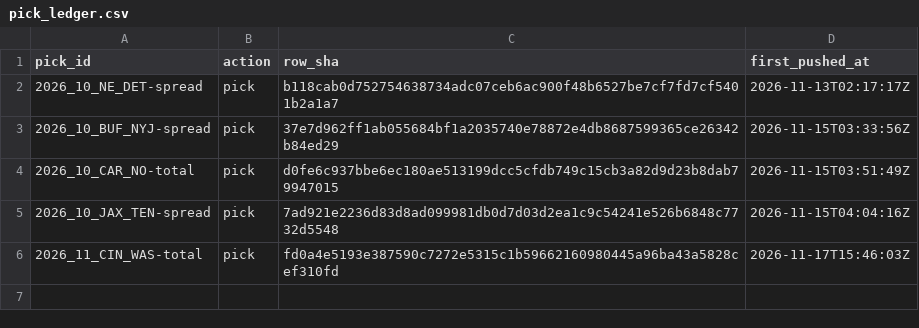
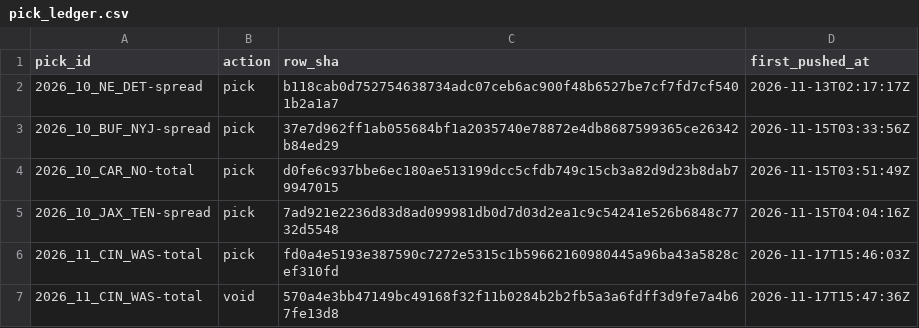
Before and after one commit to matthewmatras98-cpu/football-film-room, a CSV file: data/pick_ledger.csv, drawn as a sheet; the diff names each change by its address in the sheet, - before the commit and + after, or states it on an @@ line.

```diff
--- a/data/pick_ledger.csv
+++ b/data/pick_ledger.csv
+row 7: 2026_11_CIN_WAS-total | void | 570a4e3bb47149bc49168f32f11b0284b2b2fb5a3a6fdff3d9fe7a4b67fe13d8 | 2026-11-17T15:47:36Z
```
